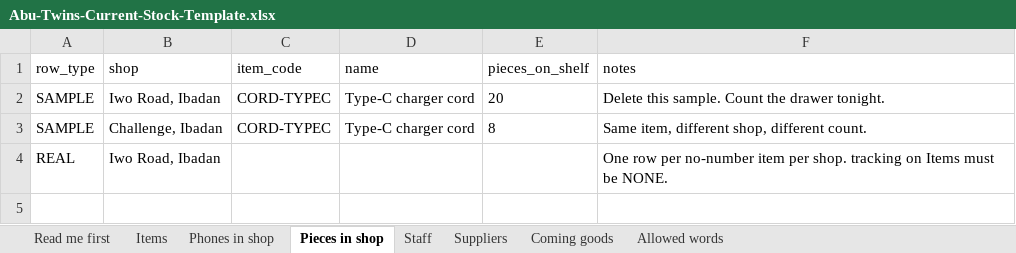
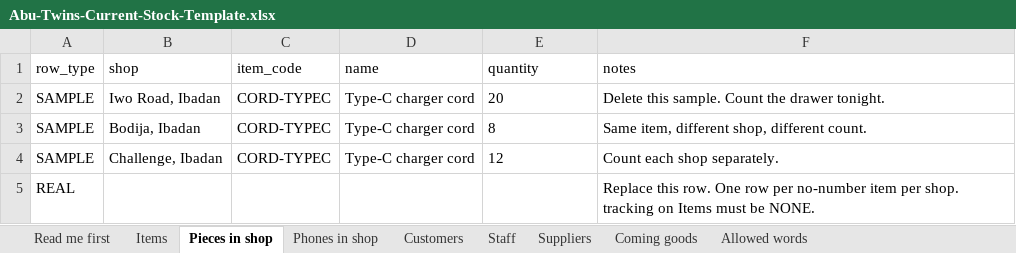
Before and after one commit to belloibrahv/inventory-sys, an Excel workbook: docs/Abu-Twins-Current-Stock-Template.xlsx, sheet Pieces in shop, drawn as a sheet; values as stored, in another font and other column widths than the file's, no borders; addresses are those after the commit; the diff names each change by its address in the sheet, - before the commit and + after, or states it on an @@ line.

```diff
--- a/docs/Abu-Twins-Current-Stock-Template.xlsx (sheet Pieces in shop)
+++ b/docs/Abu-Twins-Current-Stock-Template.xlsx (sheet Pieces in shop)
+sheet tab: Customers
@@ sheet tab order changed: Read me first | Items | Pieces in shop | Phones in shop | Customers | Staff | Suppliers | Coming goods | Allowed words @@
-E1: pieces_on_shelf
+E1: quantity
-B3 (shop): Challenge, Ibadan
+B3 (shop): Bodija, Ibadan
+row 4: SAMPLE | Challenge, Ibadan | CORD-TYPEC | Type-C charger cord | 12 | Count each shop separately.
-B5 (shop): Iwo Road, Ibadan
+B5 (shop): (empty)
-F5 (notes): One row…
+F5 (notes): Replace this row. One row…
```
Also changed, not shown: sheet Phones in shop, sheet Staff, sheet Allowed words, sheet Read me first, sheet Coming goods, sheet Items, 4 other files.
